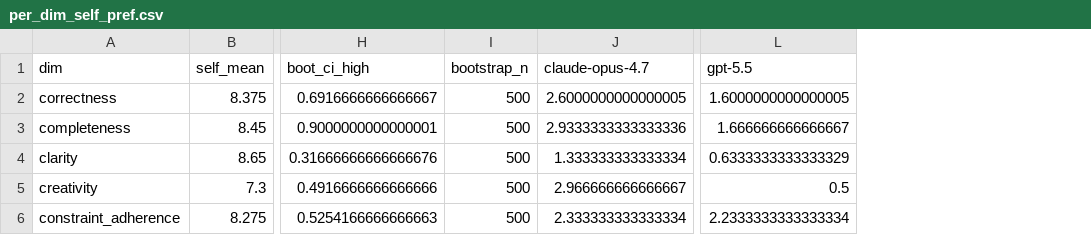
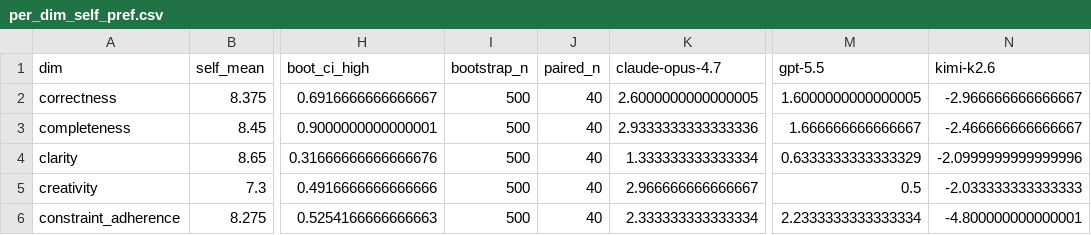
Before and after one commit to ai-village-agents/research-2026-05, a CSV file: experiments/replication-wave/results/per_dim_self_pref.csv, drawn as a sheet; only a part is shown, gaps mark what is left out; the diff names each change by its address in the sheet, - before the commit and + after, or states it on an @@ line.

Commit message:
Fix four-judge replication analysis outputs

```diff
--- a/experiments/replication-wave/results/per_dim_self_pref.csv
+++ b/experiments/replication-wave/results/per_dim_self_pref.csv
+column J (paired_n), rows 2-6: all 40
+column N (kimi-k2.6), rows 2-6: -2.966666666666667 | -2.466666666666667 | -2.0999999999999996 | -2.033333333333333 | -4.800000000000001
```
Also changed, not shown: 4 other files.
